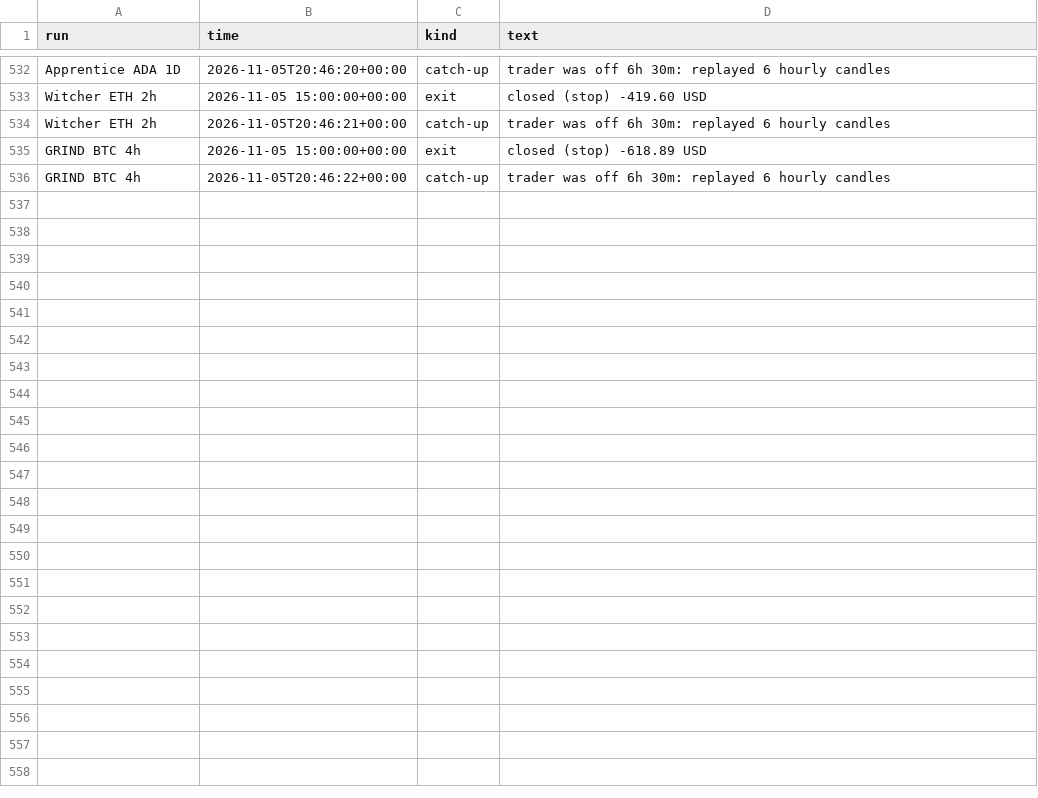
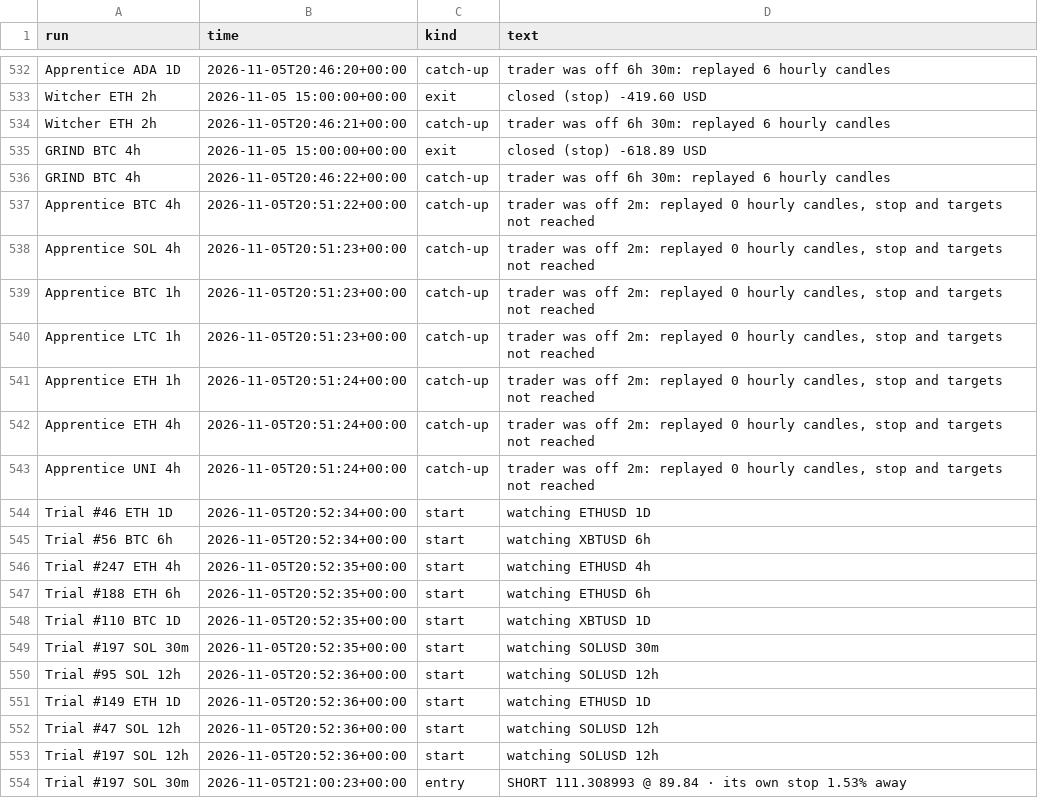
Before and after one commit to ethangoebel1499-jpg/Claude, a CSV file: paper_trades/events.csv, drawn as a sheet; only a part is shown, gaps mark what is left out.

```diff
--- a/paper_trades/events.csv
+++ b/paper_trades/events.csv
@@ -536 +536,19 @@ GRIND BTC 4h,2026-11-05 15:00:00+00:00,exit,closed (stop) -618.89 USD
 GRIND BTC 4h,2026-11-05T20:46:22+00:00,catch-up,trader was off 6h 30m: replayed 6 hourly candles
+Apprentice BTC 4h,2026-11-05T20:51:22+00:00,catch-up,"trader was off 2m: replayed 0 hourly candles, stop and targets not reached"
+Apprentice SOL 4h,2026-11-05T20:51:23+00:00,catch-up,"trader was off 2m: replayed 0 hourly candles, stop and targets not reached"
+Apprentice BTC 1h,2026-11-05T20:51:23+00:00,catch-up,"trader was off 2m: replayed 0 hourly candles, stop and targets not reached"
+Apprentice LTC 1h,2026-11-05T20:51:23+00:00,catch-up,"trader was off 2m: replayed 0 hourly candles, stop and targets not reached"
+Apprentice ETH 1h,2026-11-05T20:51:24+00:00,catch-up,"trader was off 2m: replayed 0 hourly candles, stop and targets not reached"
+Apprentice ETH 4h,2026-11-05T20:51:24+00:00,catch-up,"trader was off 2m: replayed 0 hourly candles, stop and targets not reached"
+Apprentice UNI 4h,2026-11-05T20:51:24+00:00,catch-up,"trader was off 2m: replayed 0 hourly candles, stop and targets not reached"
+Trial #46 ETH 1D,2026-11-05T20:52:34+00:00,start,watching ETHUSD 1D
+Trial #56 BTC 6h,2026-11-05T20:52:34+00:00,start,watching XBTUSD 6h
+Trial #247 ETH 4h,2026-11-05T20:52:35+00:00,start,watching ETHUSD 4h
+Trial #188 ETH 6h,2026-11-05T20:52:35+00:00,start,watching ETHUSD 6h
+Trial #110 BTC 1D,2026-11-05T20:52:35+00:00,start,watching XBTUSD 1D
+Trial #197 SOL 30m,2026-11-05T20:52:35+00:00,start,watching SOLUSD 30m
+Trial #95 SOL 12h,2026-11-05T20:52:36+00:00,start,watching SOLUSD 12h
+Trial #149 ETH 1D,2026-11-05T20:52:36+00:00,start,watching ETHUSD 1D
+Trial #47 SOL 12h,2026-11-05T20:52:36+00:00,start,watching SOLUSD 12h
+Trial #197 SOL 12h,2026-11-05T20:52:36+00:00,start,watching SOLUSD 12h
+Trial #197 SOL 30m,2026-11-05T21:00:23+00:00,entry,SHORT 111.308993 @ 89.84 · its own stop 1.53% away
```
Also changed, not shown: apprentice/journal.csv, apprentice/lessons.csv, 10 other files.
